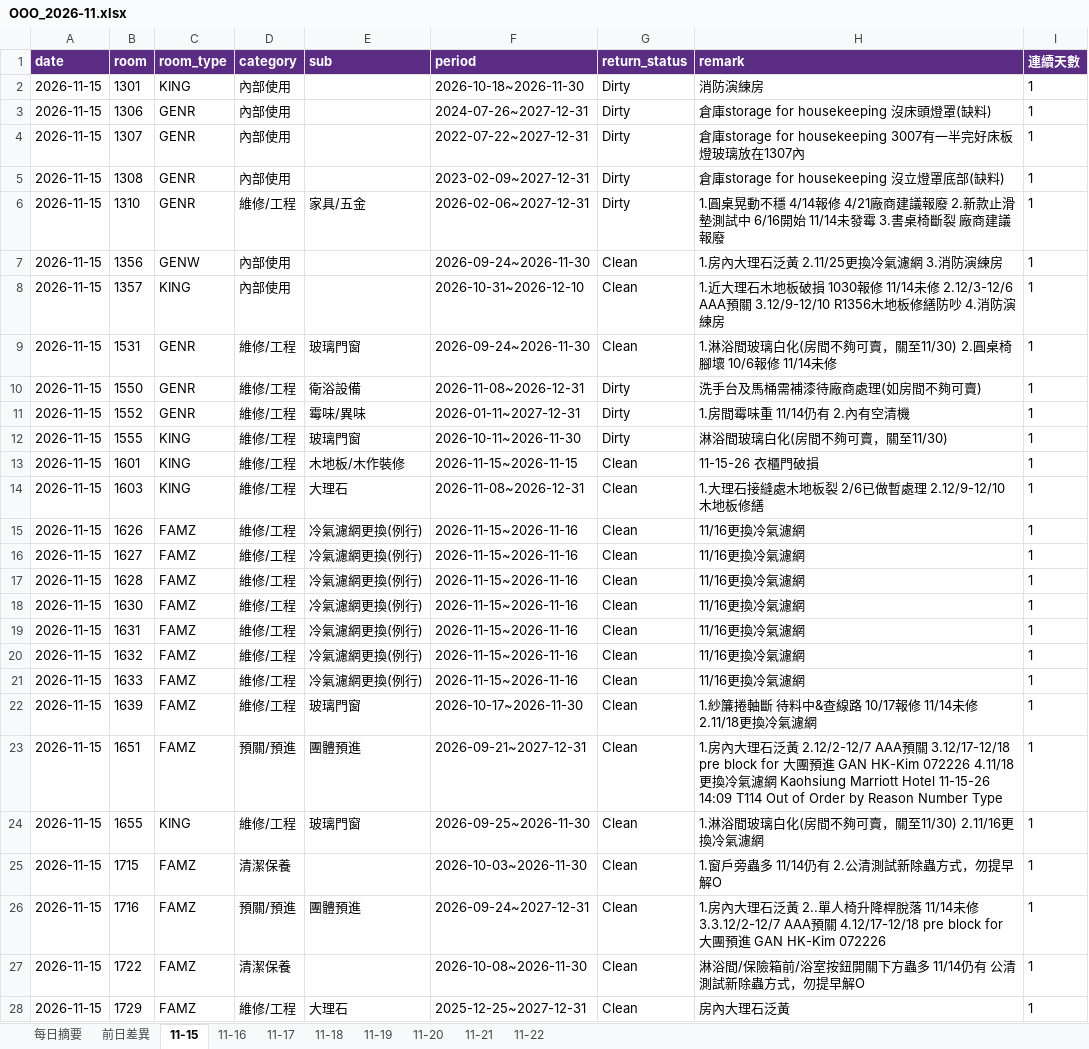
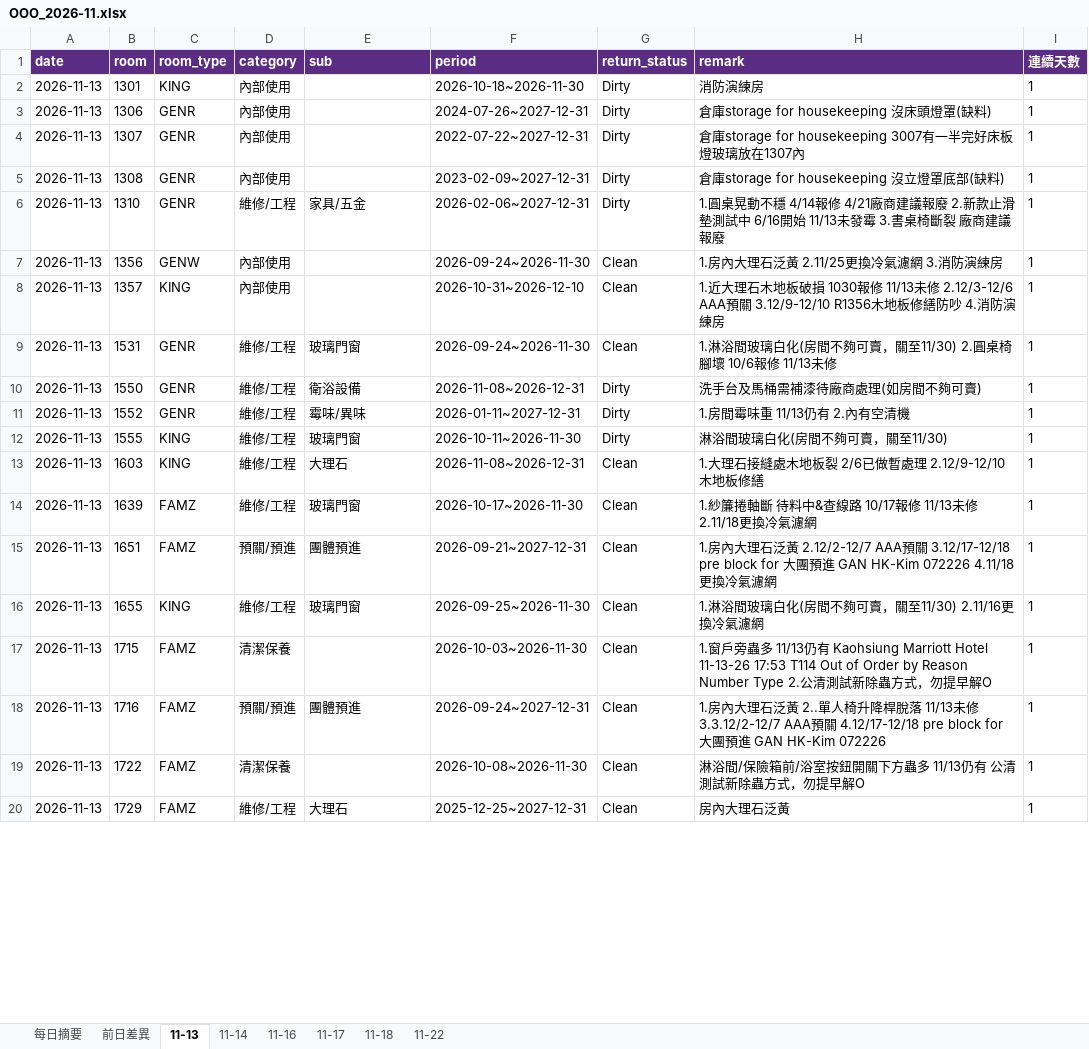
Before and after one commit to peggytsai1531-sys/KHHMC, an Excel workbook: ooo/history/2026-11/OOO_2026-11.xlsx, sheet 11-13, drawn as a sheet; only a part is shown; values as stored, in another font and other column widths than the file's, no borders; removed rows and columns are numbered as before the commit, all else as after; the diff covers the shown part only; the diff names each change by its address in the sheet, - before the commit and + after, or states it on an @@ line.

```diff
--- a/ooo/history/2026-11/OOO_2026-11.xlsx (sheet 11-13)
+++ b/ooo/history/2026-11/OOO_2026-11.xlsx (sheet 11-13)
-sheet tab: 11-15
+sheet tab: 11-13
-sheet tab: 11-19
-sheet tab: 11-20
-sheet tab: 11-21
+sheet tab: 11-14
-A2:A12 (date): 2026-11-15
+A2:A12 (date): 2026-11-13
-H6 (remark): …6/16開始 11/14未發霉…
+H6 (remark): …6/16開始 11/13未發霉…
-H8 (remark): …1030報修 11/14未修 2.12/3-12/6…
+H8 (remark): …1030報修 11/13未修 2.12/3-12/6…
-H9 (remark): …10/6報修 11/14未修
+H9 (remark): …10/6報修 11/13未修
-H11 (remark): 1.房間霉味重 11/14仍有 2.內有空清機
+H11 (remark): 1.房間霉味重 11/13仍有 2.內有空清機
-row 13: 2026-11-15 | 1601 | KING | 維修/工程 | 木地板/木作裝修 | 2026-11-15~2026-11-15 | Clean | 11-15-26 衣櫃門破損 | 1
-A13 (date): 2026-11-15
+A13 (date): 2026-11-13
-row 15: 2026-11-15 | 1626 | FAMZ | 維修/工程 | 冷氣濾網更換(例行) | 2026-11-15~2026-11-16 | Clean | 11/16更換冷氣濾網 | 1
-row 16: 2026-11-15 | 1627 | FAMZ | 維修/工程 | 冷氣濾網更換(例行) | 2026-11-15~2026-11-16 | Clean | 11/16更換冷氣濾網 | 1
-row 17: 2026-11-15 | 1628 | FAMZ | 維修/工程 | 冷氣濾網更換(例行) | 2026-11-15~2026-11-16 | Clean | 11/16更換冷氣濾網 | 1
-row 18: 2026-11-15 | 1630 | FAMZ | 維修/工程 | 冷氣濾網更換(例行) | 2026-11-15~2026-11-16 | Clean | 11/16更換冷氣濾網 | 1
-row 19: 2026-11-15 | 1631 | FAMZ | 維修/工程 | 冷氣濾網更換(例行) | 2026-11-15~2026-11-16 | Clean | 11/16更換冷氣濾網 | 1
-row 20: 2026-11-15 | 1632 | FAMZ | 維修/工程 | 冷氣濾網更換(例行) | 2026-11-15~2026-11-16 | Clean | 11/16更換冷氣濾網 | 1
-row 21: 2026-11-15 | 1633 | FAMZ | 維修/工程 | 冷氣濾網更換(例行) | 2026-11-15~2026-11-16 | Clean | 11/16更換冷氣濾網 | 1
-A14:A20 (date): 2026-11-15
+A14:A20 (date): 2026-11-13
-H14 (remark): 1.紗簾捲軸斷 待料中&查線路 10/17報修 11/14未修 2.11/18更換冷氣濾網
+H14 (remark): 1.紗簾捲軸斷 待料中&查線路 10/17報修 11/13未修 2.11/18更換冷氣濾網
-H15 (remark): …濾網 Kaohsiung Marriott Hotel 11-15-26 14:09 T114 Out of Order by Reason Number Type
+H15 (remark): …濾網
-H17 (remark): …旁蟲多 11/14仍有 2.公清測…
+H17 (remark): …旁蟲多 11/13仍有 Kaohsiung Marriott Hotel 11-13-26 17:53 T114 Out of Order by Reason Number Type 2.公清測…
-H18 (remark): …桿脫落 11/14未修 3.3.12/2-12/7…
+H18 (remark): …桿脫落 11/13未修 3.3.12/2-12/7…
-H19 (remark): 淋浴間/保險箱前/浴室按鈕開關下方蟲多 11/14仍有 公清測試新除蟲方式，勿提早解O
+H19 (remark): 淋浴間/保險箱前/浴室按鈕開關下方蟲多 11/13仍有 公清測試新除蟲方式，勿提早解O
```
Also changed, not shown: 1 added row, 38 removed rows and 106 edited cells elsewhere in this sheet, sheet 前日差異, sheet 11-16, sheet 11-17, sheet 11-18, sheet 11-22, sheet 每日摘要, 30 other files.
